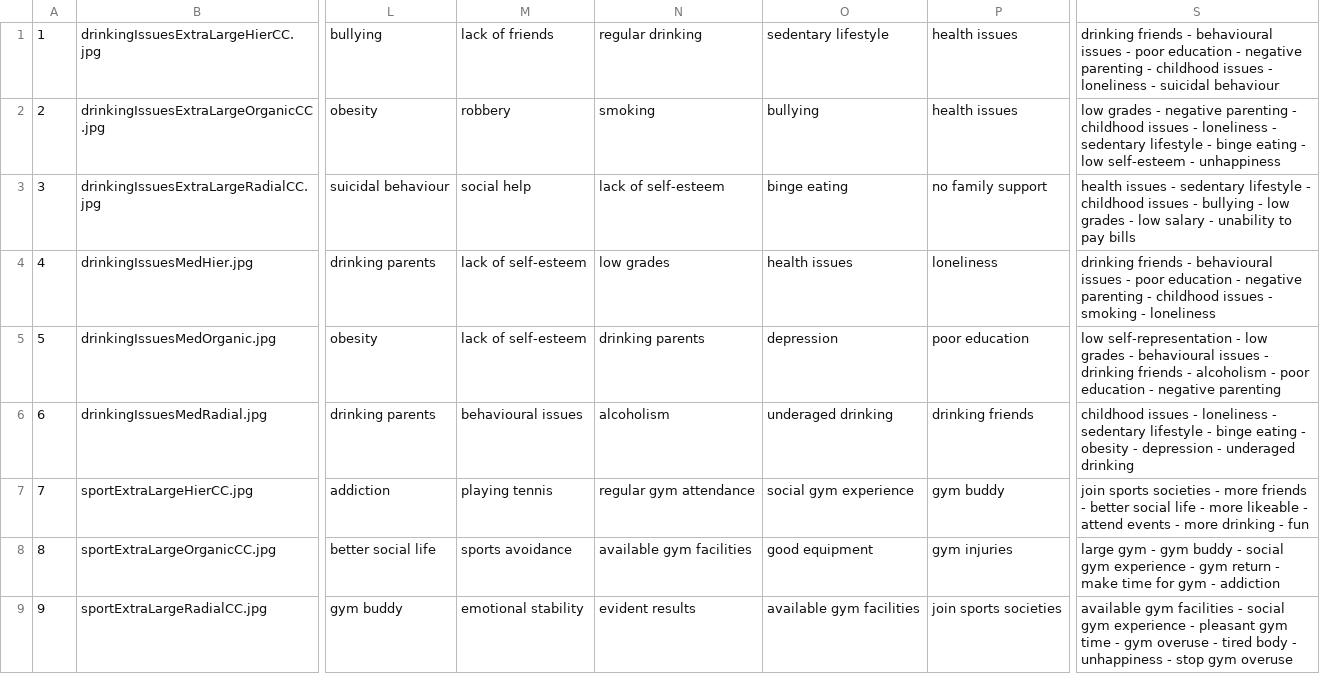
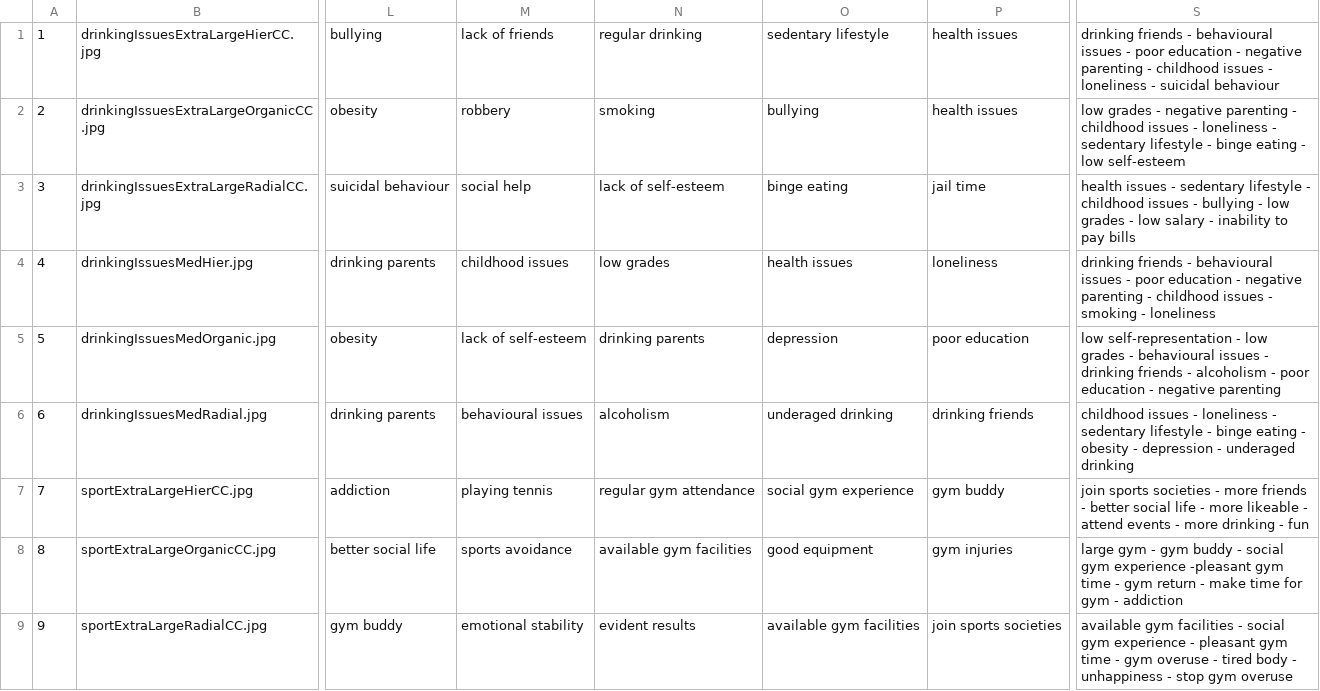
Before and after one commit to knlazarova/experimental-software, a CSV file: public/txt&csv/db table/Q1type.csv, drawn as a sheet; only a part is shown, gaps mark what is left out; the diff covers the shown part only; the diff names each change by its address in the sheet, - before the commit and + after, or states it on an @@ line.

```diff
--- a/public/txt&csv/db table/Q1type.csv
+++ b/public/txt&csv/db table/Q1type.csv
-S2: …low self-esteem - unhappiness
+S2: …low self-esteem
-P3: no family support
+P3: jail time
-S3: …salary - unability to pay…
+S3: …salary - inability to pay…
-M4: lack of self-esteem
+M4: childhood issues
-S8: …gym experience - gym…
+S8: …gym experience -pleasant gym time - gym…
```
Also changed, not shown: 5 edited cells elsewhere in this file, public/txt&csv/db table/questions_type0.csv, 11 other files.
